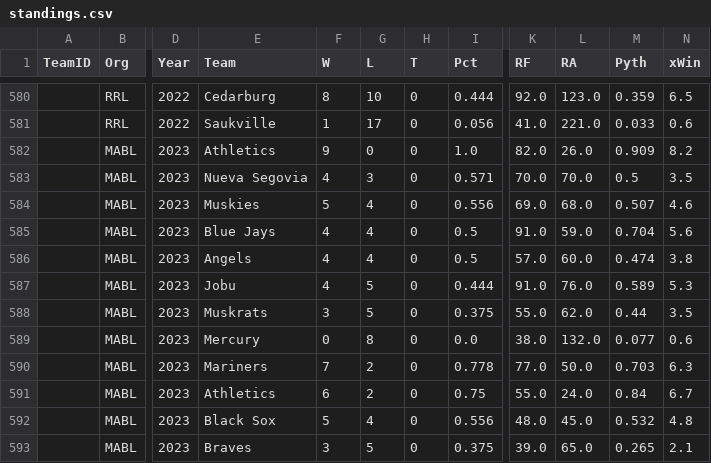
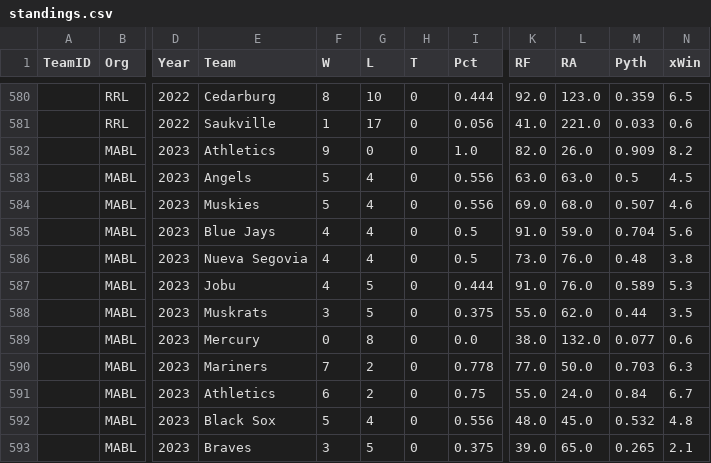
Before and after one commit to haueter19/baseball, a CSV file: standings.csv, drawn as a sheet; only a part is shown, gaps mark what is left out; the diff covers the shown part only; the diff names each change by its address in the sheet, - before the commit and + after, or states it on an @@ line.

```diff
--- a/standings.csv
+++ b/standings.csv
-E583 (Team): Nueva Segovia
+E583 (Team): Angels
-F583 (W): 4
+F583 (W): 5
-G583 (L): 3
+G583 (L): 4
-I583 (Pct): 0.571
+I583 (Pct): 0.556
-K583 (RF): 70.0
+K583 (RF): 63.0
-L583 (RA): 70.0
+L583 (RA): 63.0
-N583 (xWin): 3.5
+N583 (xWin): 4.5
-E586 (Team): Angels
+E586 (Team): Nueva Segovia
-K586 (RF): 57.0
+K586 (RF): 73.0
-L586 (RA): 60.0
+L586 (RA): 76.0
-M586 (Pyth): 0.474
+M586 (Pyth): 0.48
```
Also changed, not shown: 1 added row, 1 removed row and 55 edited cells elsewhere in this file, 2 other files.
